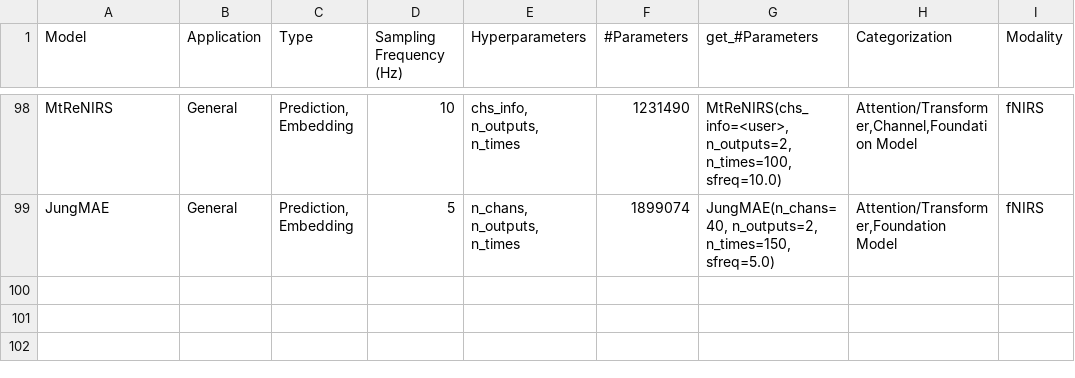
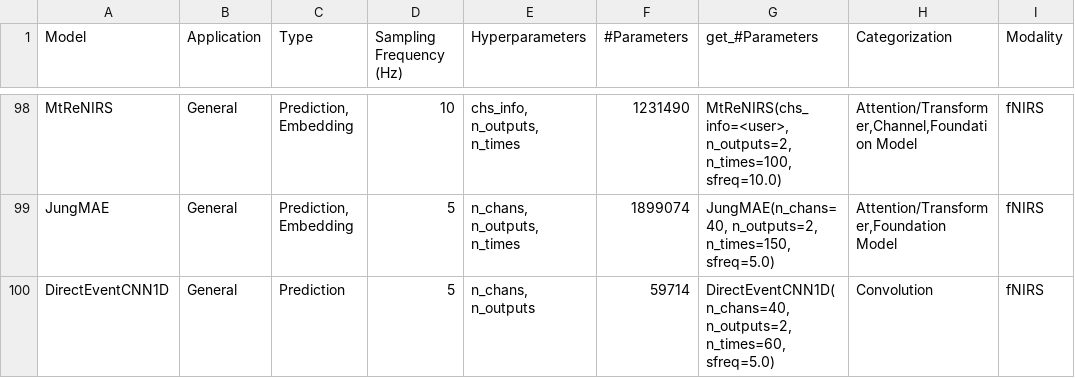
Before and after one commit to bruAristimunha/braindecode, a CSV file: braindecode/models/summary.csv, drawn as a sheet; only a part is shown, gaps mark what is left out; the diff names each change by its address in the sheet, - before the commit and + after, or states it on an @@ line.

Commit message:
feat(models): register DirectEventCNN1D
Import, summary.csv row, mandatory parameters, API entry and whats_new bullet.

```diff
--- a/braindecode/models/summary.csv
+++ b/braindecode/models/summary.csv
+row 100: DirectEventCNN1D | General | Prediction | 5 | n_chans, n_outputs | 59714 | DirectEventCNN1D(n_chans=40, n_outputs=2, n_times=60, sfreq=5.0) | Convolution | fNIRS
```
Also changed, not shown: 4 other files.
